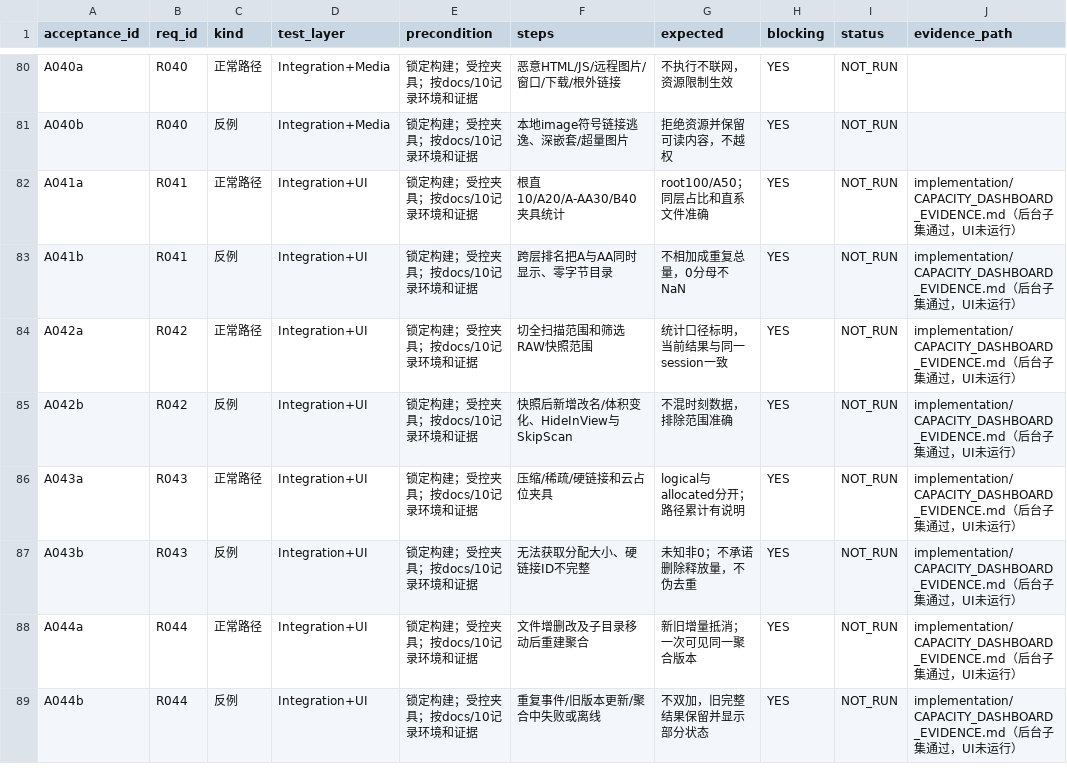
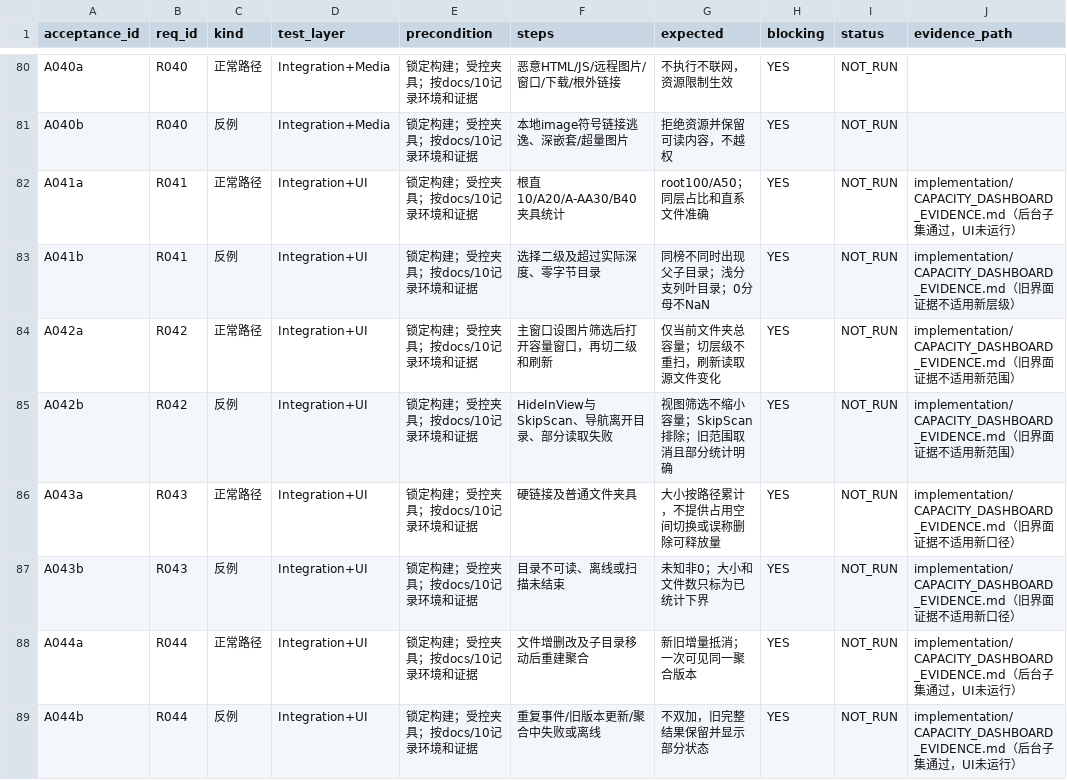
Before and after one commit to Liu-Bot24/FolderLens, a CSV file: planning/acceptance.csv, drawn as a sheet; only a part is shown, gaps mark what is left out.

Commit message:
Rank directory capacity by depth without ancestor overlap

```diff
--- a/planning/acceptance.csv
+++ b/planning/acceptance.csv
@@ -82,7 +82,7 @@
 "A041a","R041","正常路径","Integration+UI","锁定构建；受控夹具；按docs/10记录环境和证据","根直10/A20/A-AA30/B40夹具统计","root100/A50；同层占比和直系文件准确","YES","NOT_RUN","implementation/CAPACITY_DASHBOARD_EVIDENCE.md（后台子集通过，UI未运行）"
-"A041b","R041","反例","Integration+UI","锁定构建；受控夹具；按docs/10记录环境和证据","跨层排名把A与AA同时显示、零字节目录","不相加成重复总量，0分母不NaN","YES","NOT_RUN","implementation/CAPACITY_DASHBOARD_EVIDENCE.md（后台子集通过，UI未运行）"
-"A042a","R042","正常路径","Integration+UI","锁定构建；受控夹具；按docs/10记录环境和证据","切全扫描范围和筛选RAW快照范围","统计口径标明，当前结果与同一session一致","YES","NOT_RUN","implementation/CAPACITY_DASHBOARD_EVIDENCE.md（后台子集通过，UI未运行）"
-"A042b","R042","反例","Integration+UI","锁定构建；受控夹具；按docs/10记录环境和证据","快照后新增改名/体积变化、HideInView与SkipScan","不混时刻数据，排除范围准确","YES","NOT_RUN","implementation/CAPACITY_DASHBOARD_EVIDENCE.md（后台子集通过，UI未运行）"
-"A043a","R043","正常路径","Integration+UI","锁定构建；受控夹具；按docs/10记录环境和证据","压缩/稀疏/硬链接和云占位夹具","logical与allocated分开；路径累计有说明","YES","NOT_RUN","implementation/CAPACITY_DASHBOARD_EVIDENCE.md（后台子集通过，UI未运行）"
-"A043b","R043","反例","Integration+UI","锁定构建；受控夹具；按docs/10记录环境和证据","无法获取分配大小、硬链接ID不完整","未知非0；不承诺删除释放量，不伪去重","YES","NOT_RUN","implementation/CAPACITY_DASHBOARD_EVIDENCE.md（后台子集通过，UI未运行）"
+"A041b","R041","反例","Integration+UI","锁定构建；受控夹具；按docs/10记录环境和证据","选择二级及超过实际深度、零字节目录","同榜不同时出现父子目录；浅分支列叶目录；0分母不NaN","YES","NOT_RUN","implementation/CAPACITY_DASHBOARD_EVIDENCE.md（旧界面证据不适用新层级）"
+"A042a","R042","正常路径","Integration+UI","锁定构建；受控夹具；按docs/10记录环境和证据","主窗口设图片筛选后打开容量窗口，再切二级和刷新","仅当前文件夹总容量；切层级不重扫，刷新读取源文件变化","YES","NOT_RUN","implementation/CAPACITY_DASHBOARD_EVIDENCE.md（旧界面证据不适用新范围）"
+"A042b","R042","反例","Integration+UI","锁定构建；受控夹具；按docs/10记录环境和证据","HideInView与SkipScan、导航离开目录、部分读取失败","视图筛选不缩小容量；SkipScan排除；旧范围取消且部分统计明确","YES","NOT_RUN","implementation/CAPACITY_DASHBOARD_EVIDENCE.md（旧界面证据不适用新范围）"
+"A043a","R043","正常路径","Integration+UI","锁定构建；受控夹具；按docs/10记录环境和证据","硬链接及普通文件夹具","大小按路径累计，不提供占用空间切换或误称删除可释放量","YES","NOT_RUN","implementation/CAPACITY_DASHBOARD_EVIDENCE.md（旧界面证据不适用新口径）"
+"A043b","R043","反例","Integration+UI","锁定构建；受控夹具；按docs/10记录环境和证据","目录不可读、离线或扫描未结束","未知非0；大小和文件数只标为已统计下界","YES","NOT_RUN","implementation/CAPACITY_DASHBOARD_EVIDENCE.md（旧界面证据不适用新口径）"
 "A044a","R044","正常路径","Integration+UI","锁定构建；受控夹具；按docs/10记录环境和证据","文件增删改及子目录移动后重建聚合","新旧增量抵消；一次可见同一聚合版本","YES","NOT_RUN","implementation/CAPACITY_DASHBOARD_EVIDENCE.md（后台子集通过，UI未运行）"
```
Also changed, not shown: planning/requirements.csv, 10 other files.
